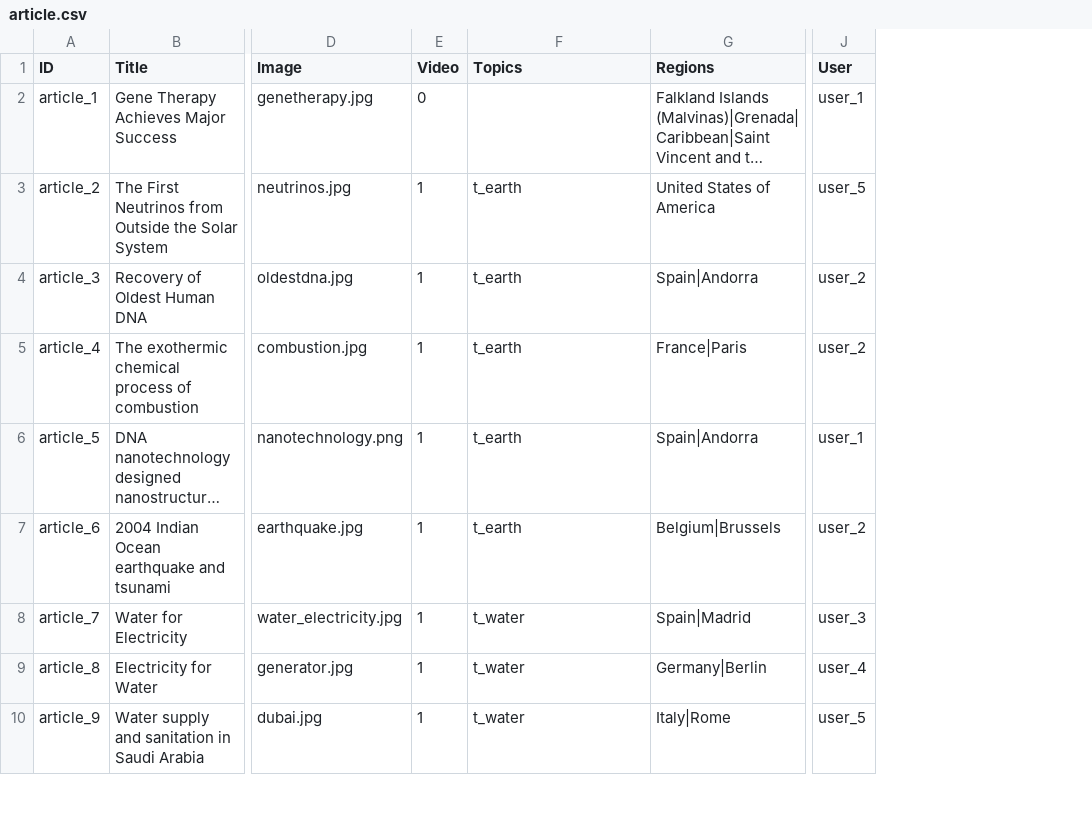
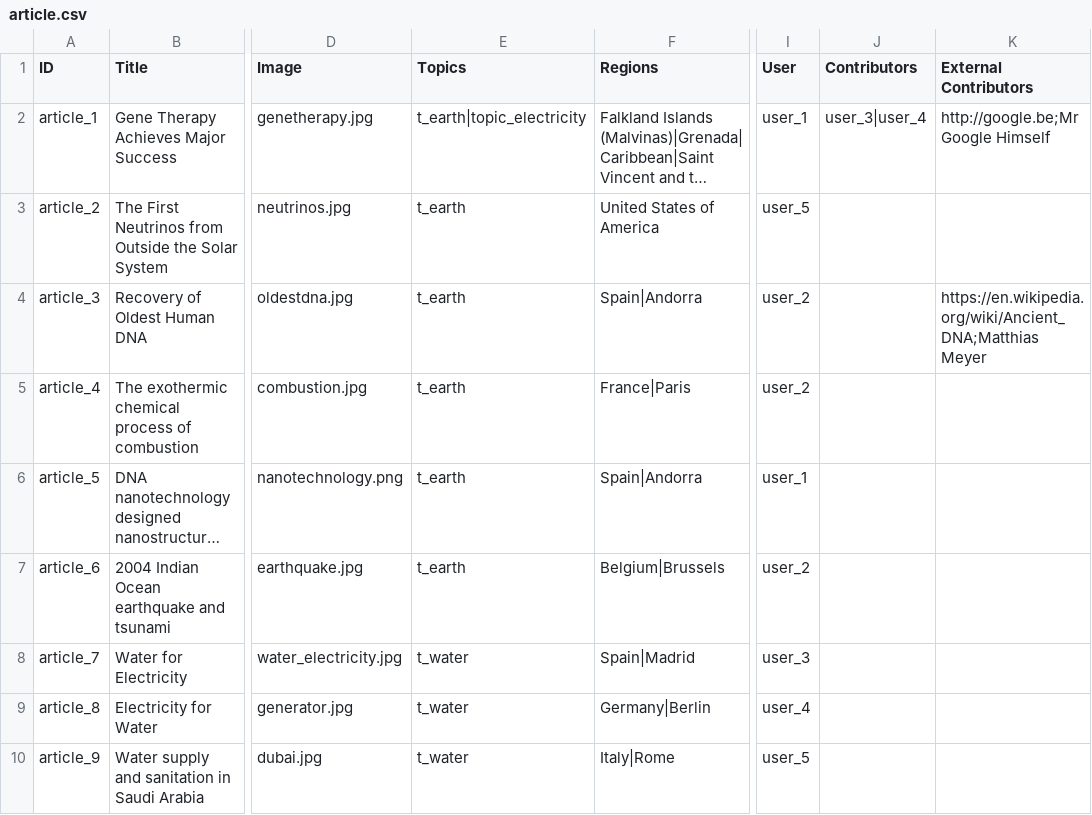
Before and after one commit to capacity4dev/capacity4more, a CSV file: project/profiles/capacity4more/modules/c4m/demo/c4m_demo_content/csv/node/article.csv, drawn as a sheet; only a part is shown, gaps mark what is left out; long unchanged cells end in …; removed rows and columns are numbered as before the commit, all else as after; the diff names each change by its address in the sheet, - before the commit and + after, or states it on an @@ line.

Commit message:
[CFM-1299] Add contributors (internal + external) to the dummy content

```diff
--- a/project/profiles/capacity4more/modules/c4m/demo/c4m_demo_content/csv/node/article.csv
+++ b/project/profiles/capacity4more/modules/c4m/demo/c4m_demo_content/csv/node/article.csv
-column E (Video), rows 2-10: 0 | 1 | 1 | 1 | 1 | 1 | 1 | 1 | 1
+column J (Contributors), row 2: user_3|user_4
+column K (External Contributors), rows 2-4: http://google.be;Mr Google Himself |  | https://en.wikipedia.org/wiki/Ancient_DNA;Matthias Meyer
-E2 (Topics): (empty)
+E2 (Topics): t_earth|topic_electricity
```
Also changed, not shown: 1 other file.
